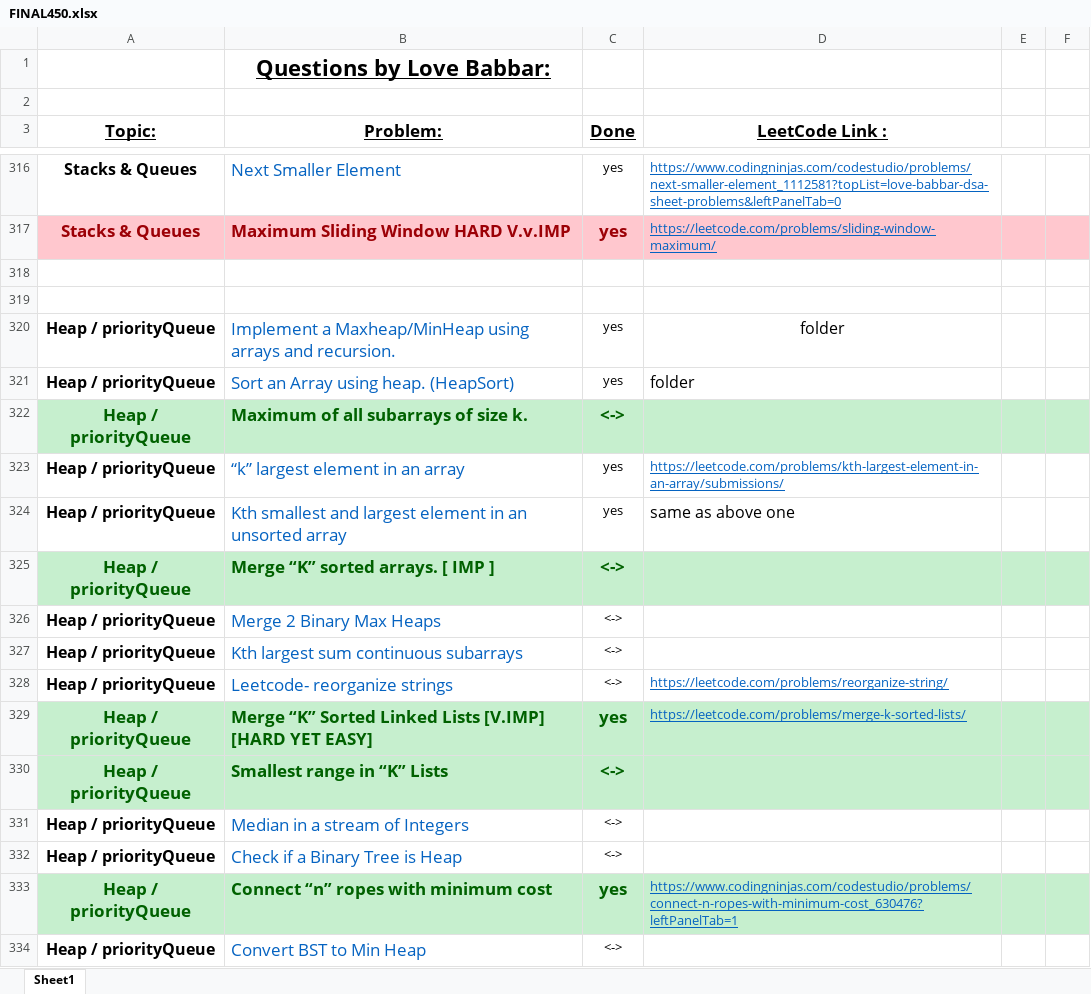
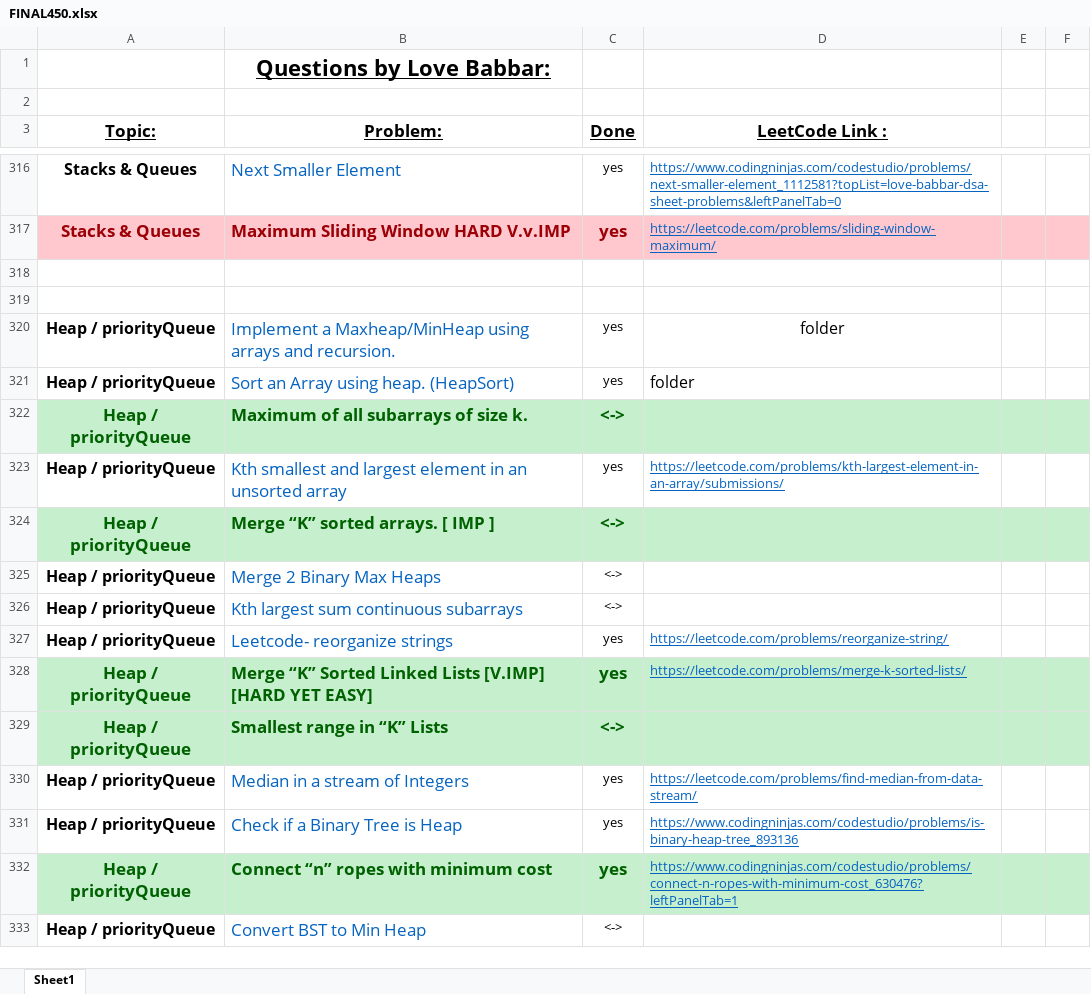
Before and after one commit to ancorp134/DSA, an Excel workbook: 450-QuestionSeries/FINAL450.xlsx, sheet Sheet1, drawn as a sheet; only a part is shown, gaps mark what is left out; values as stored, in another font and other column widths than the file's, no borders; removed rows and columns are numbered as before the commit, all else as after; the diff names each change by its address in the sheet, - before the commit and + after, or states it on an @@ line.

Commit message:
heap Implementation

```diff
--- a/450-QuestionSeries/FINAL450.xlsx (sheet Sheet1)
+++ b/450-QuestionSeries/FINAL450.xlsx (sheet Sheet1)
-row 323: Heap / priorityQueue | “k” largest element in an array | yes | https://leetcode.com/problems/kth-largest-element-in-an-array/submissions/
-D323 (LeetCode Link :): same as above one
+D323 (LeetCode Link :): https://leetcode.com/problems/kth-largest-element-in-an-array/submissions/
@@ D323 underline: off → on, text colour: black → #0563C1, text size: smaller @@
-C327 (Done): <->
+C327 (Done): yes
-C330:C331 (Done): <->
+C330:C331 (Done): yes
-D330 (LeetCode Link :): (empty)
+D330 (LeetCode Link :): https://leetcode.com/problems/find-median-from-data-stream/
-D331 (LeetCode Link :): (empty)
+D331 (LeetCode Link :): https://www.codingninjas.com/codestudio/problems/is-binary-heap-tree_893136
```
Also changed, not shown: 3 other files.
